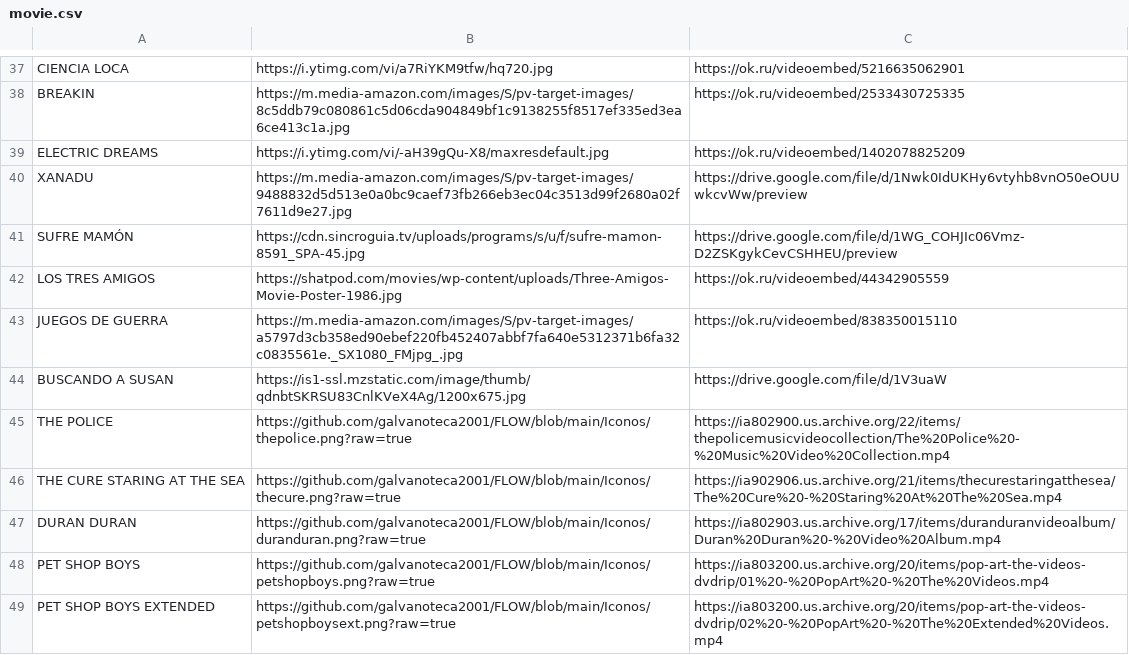
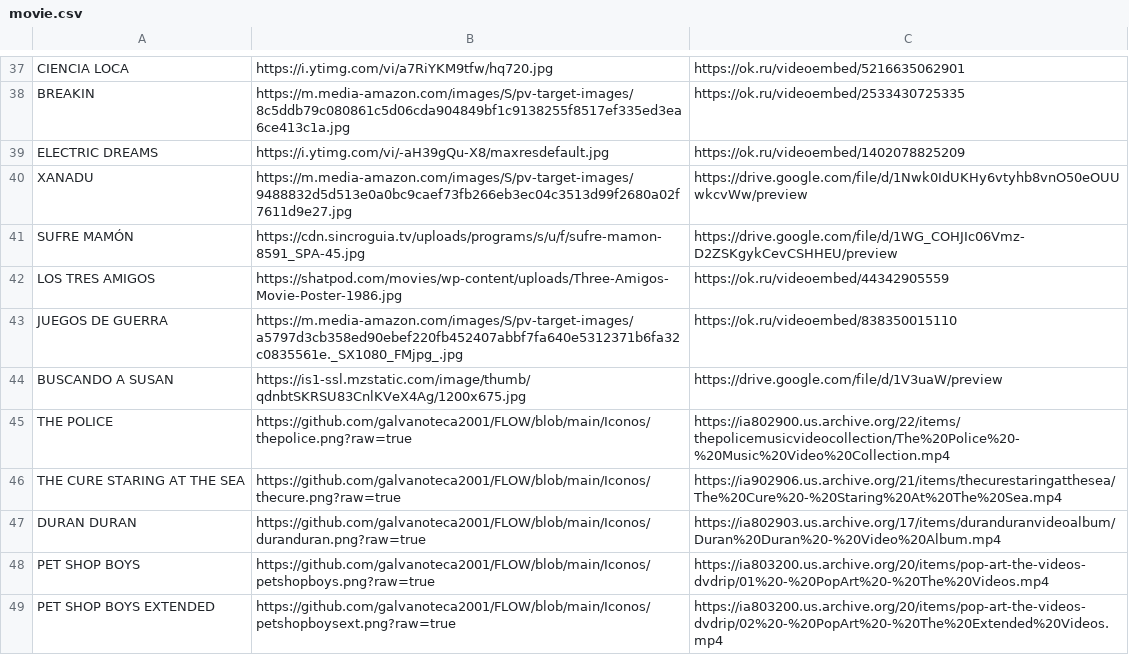
Before and after one commit to galvanoteca2001/FLOW, a CSV file: movie.csv, drawn as a sheet; only a part is shown, gaps mark what is left out.

Commit message:
Update movie.csv

```diff
--- a/movie.csv
+++ b/movie.csv
@@ -43,3 +43,3 @@ LOS TRES AMIGOS,https://shatpod.com/movies/wp-content/uploads/Three-Amigos-Movie
 JUEGOS DE GUERRA,https://m.media-amazon.com/images/S/pv-target-images/a5797d3cb358ed90ebef220fb452407abbf7fa640e5312371b6fa32c0835561e._SX1080_FMjpg_.jpg,https://ok.ru/videoembed/838350015110
-BUSCANDO A SUSAN,https://is1-ssl.mzstatic.com/image/thumb/qdnbtSKRSU83CnlKVeX4Ag/1200x675.jpg,https://drive.google.com/file/d/1V3uaW
+BUSCANDO A SUSAN,https://is1-ssl.mzstatic.com/image/thumb/qdnbtSKRSU83CnlKVeX4Ag/1200x675.jpg,https://drive.google.com/file/d/1V3uaW/preview
 THE POLICE,https://github.com/galvanoteca2001/FLOW/blob/main/Iconos/thepolice.png?raw=true,https://ia802900.us.archive.org/22/items/thepolicemusicvideocollection/The%20Police%20-%20Music%20Video%20Collection.mp4
```
